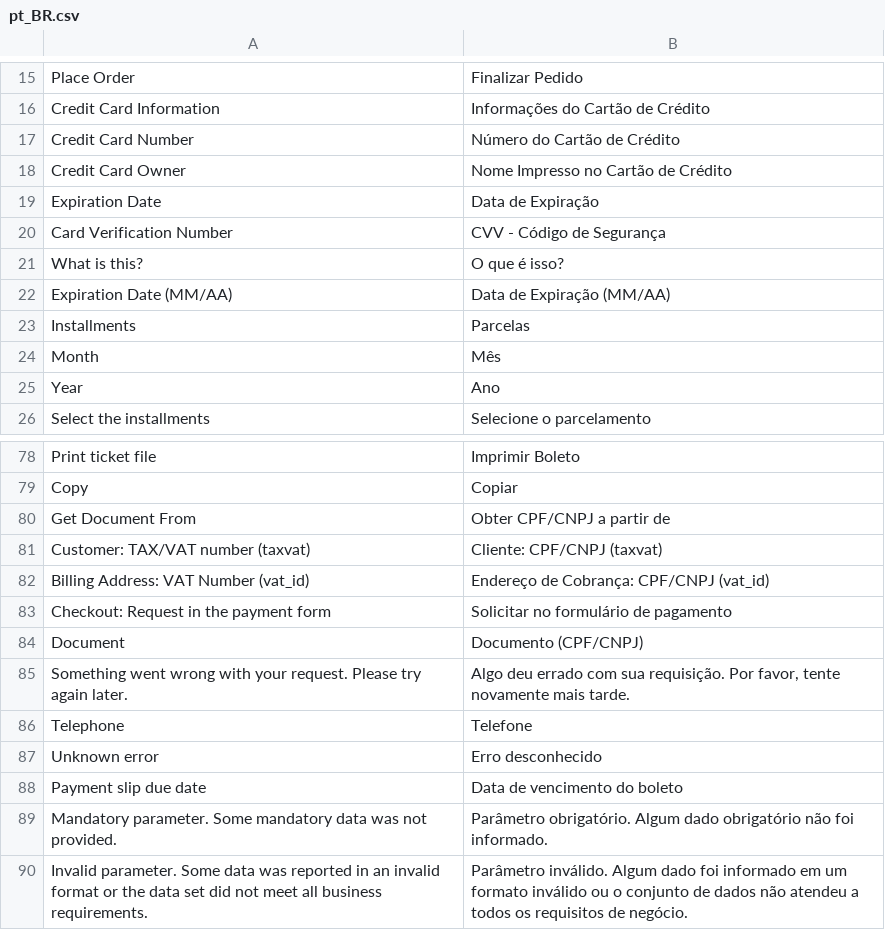
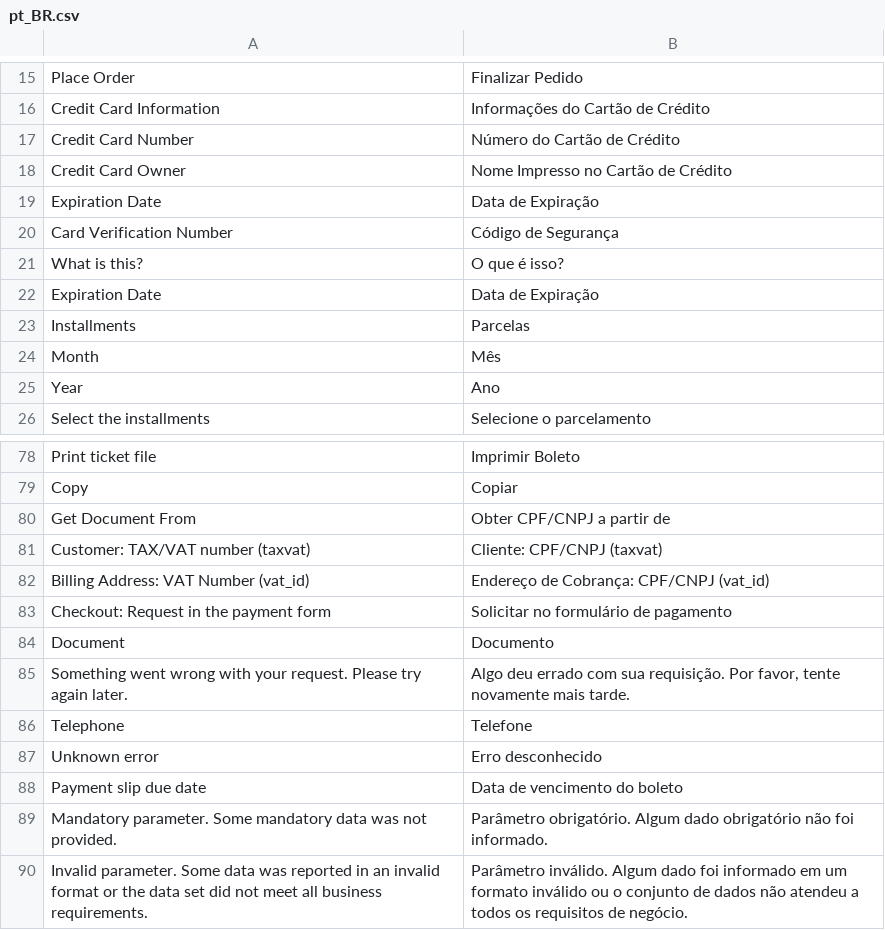
Before and after one commit to r-martins/PagBank-Magento2, a CSV file: i18n/pt_BR.csv, drawn as a sheet; only a part is shown, gaps mark what is left out.

```diff
--- a/i18n/pt_BR.csv
+++ b/i18n/pt_BR.csv
@@ -19,5 +19,5 @@
 "Expiration Date","Data de Expiração"
-"Card Verification Number","CVV - Código de Segurança"
+"Card Verification Number","Código de Segurança"
 "What is this?","O que é isso?"
-"Expiration Date (MM/AA)","Data de Expiração (MM/AA)"
+"Expiration Date","Data de Expiração"
 "Installments","Parcelas"
@@ -83,3 +83,3 @@
 "Checkout: Request in the payment form","Solicitar no formulário de pagamento"
-"Document","Documento (CPF/CNPJ)"
+"Document","Documento"
 "Something went wrong with your request. Please try again later.","Algo deu errado com sua requisição. Por favor, tente novamente mais tarde."
```
Also changed, not shown: 5 other files.
